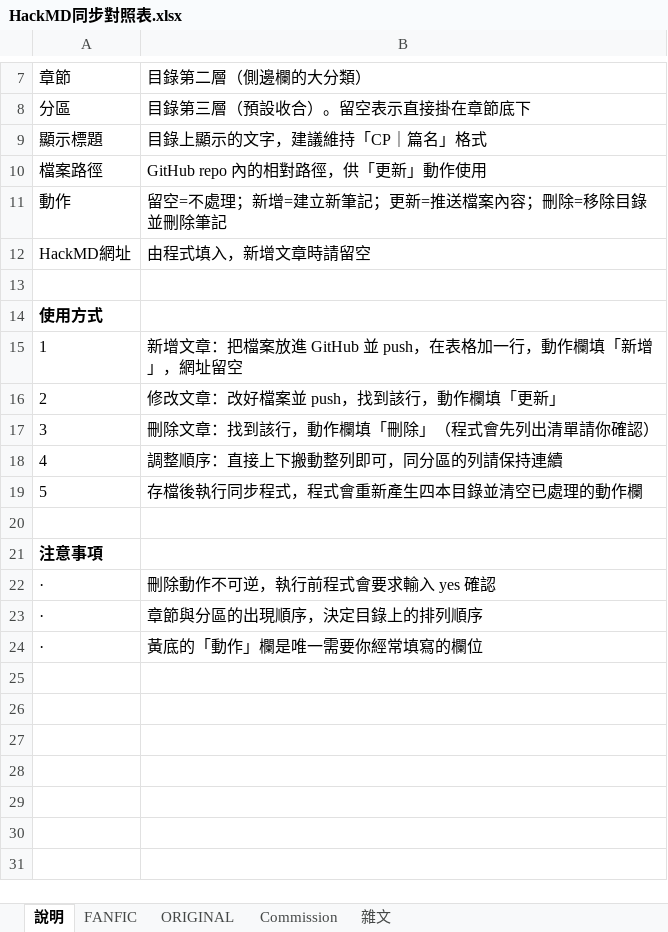
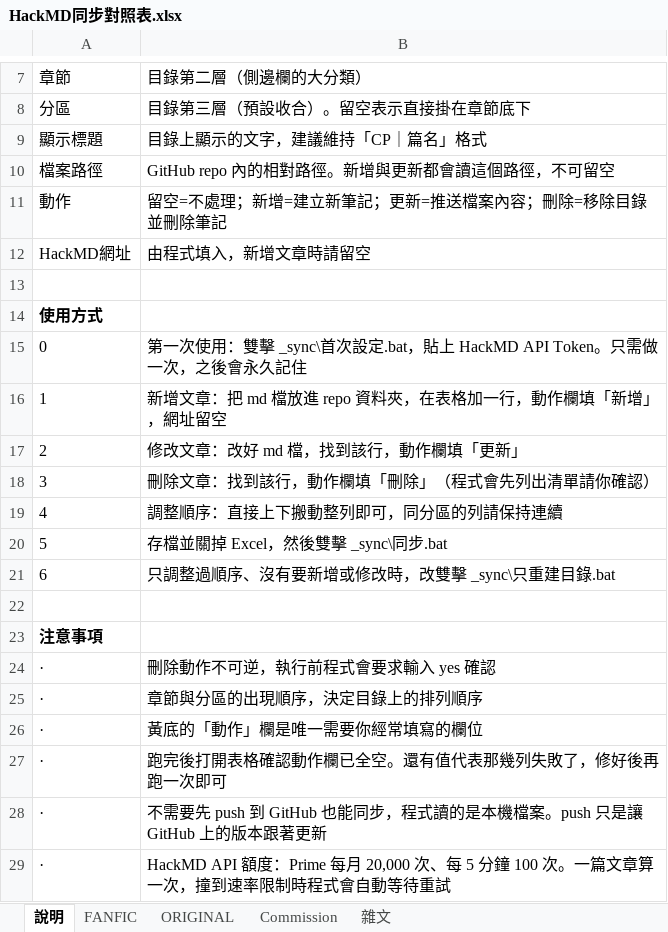
Before and after one commit to linyuan696-svg/linyuan, an Excel workbook: _sync/HackMD同步對照表.xlsx, sheet 說明, drawn as a sheet; only a part is shown, gaps mark what is left out; values as stored, in another font and other column widths than the file's, no borders; addresses are those after the commit; the diff names each change by its address in the sheet, - before the commit and + after, or states it on an @@ line.

```diff
--- a/_sync/HackMD同步對照表.xlsx (sheet 說明)
+++ b/_sync/HackMD同步對照表.xlsx (sheet 說明)
-B10: GitHub repo 內的相對路徑，供「更新」動作使用
+B10: GitHub repo 內的相對路徑。新增與更新都會讀這個路徑，不可留空
@@ column A renumbered between rows 15 and 16 @@
-B15: 新增文章：把檔案放進 GitHub 並 push，在表格加一行，動作欄填「新增」，網址留空
+B15: 第一次使用：雙擊 _sync\首次設定.bat，貼上 HackMD API Token。只需做一次，之後會永久記住
-B16: 修改文章：改好檔案並 push，找到該行，動作欄填「更新」
+B16: 新增文章：把 md 檔放進 repo 資料夾，在表格加一行，動作欄填「新增」，網址留空
+row 17: 2 | 修改文章：改好 md 檔，找到該行，動作欄填「更新」
-B20: 存檔後執行同步程式，程式會重新產生四本目錄並清空已處理的動作欄
+B20: 存檔並關掉 Excel，然後雙擊 _sync\同步.bat
+row 21: 6 | 只調整過順序、沒有要新增或修改時，改雙擊 _sync\只重建目錄.bat
+row 27: · | 跑完後打開表格確認動作欄已全空。還有值代表那幾列失敗了，修好後再跑一次即可
+row 28: · | 不需要先 push 到 GitHub 也能同步，程式讀的是本機檔案。push 只是讓 GitHub 上的版本跟著更新
+row 29: · | HackMD API 額度：Prime 每月 20,000 次、每 5 分鐘 100 次。一篇文章算一次，撞到速率限制時程式會自動等待重試
```
Also changed, not shown: 1 other file.
